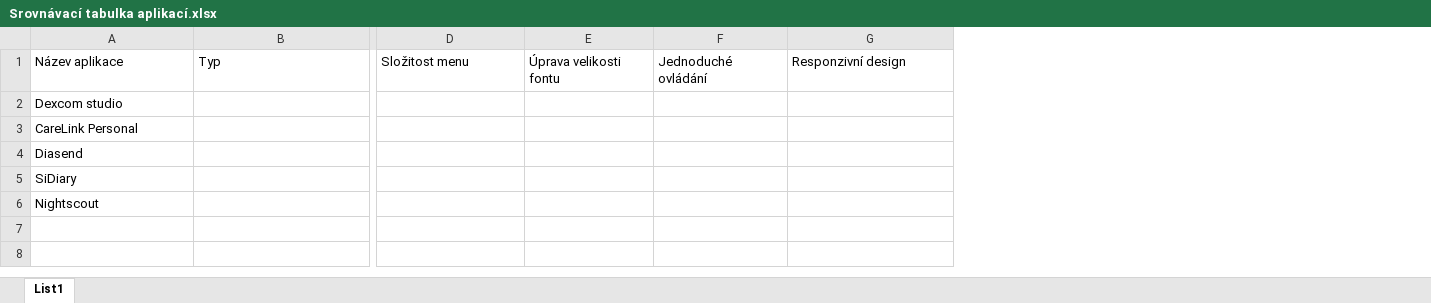
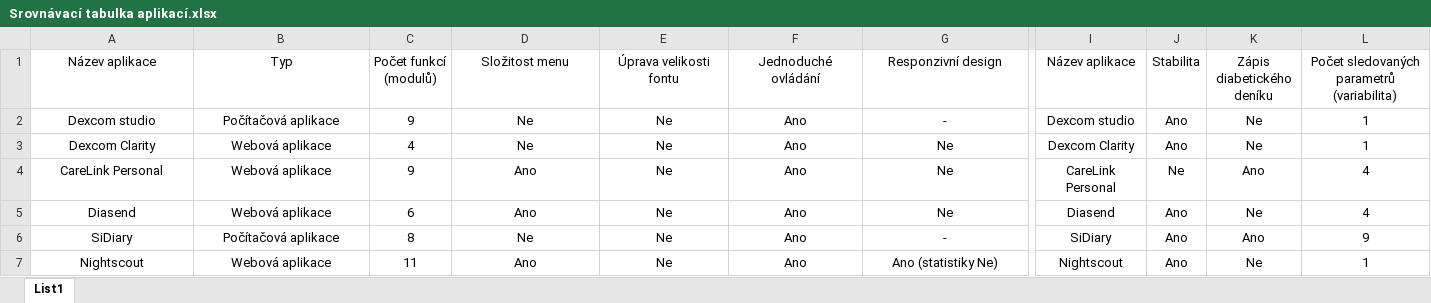
Before and after one commit to MrMilan/Diplomka, an Excel workbook: Grafy a schemata/Srovnávací tabulka aplikací.xlsx, sheet List1, drawn as a sheet; only a part is shown, gaps mark what is left out; values as stored, in another font and other column widths than the file's, no borders; addresses are those after the commit; rows hold the shown columns only; the diff covers the shown part only; the diff names each change by its address in the sheet, - before the commit and + after, or states it on an @@ line.

Commit message:
Přidána hodnotící tabulka do diplomky Přidány nové screenschoty Přidána aplikace Clarity Dodělány citace

```diff
--- a/Grafy a schemata/Srovnávací tabulka aplikací.xlsx (sheet List1)
+++ b/Grafy a schemata/Srovnávací tabulka aplikací.xlsx (sheet List1)
+column C (Počet funkcí (modulů)), row 2: 9; rows 4-7: 9 | 6 | 8 | 11
+column I (Název aplikace), row 2: Dexcom studio; rows 4-7: CareLink Personal | Diasend | SiDiary | Nightscout
+column J (Stabilita), row 2: Ano; rows 4-7: Ne | Ano | Ano | Ano
+column K (Zápis diabetického deníku), row 2: Ne; rows 4-7: Ano | Ne | Ano | Ne
+column L, rows 1-2: Počet sledovaných parametrů (variabilita) | 1; rows 4-7: 4 | 4 | 9 | 1
-A1:B1 alignment: left
+A1:B1 alignment: center
-D1:G1 alignment: left
+D1:G1 alignment: center
-A2 alignment: left
+A2 alignment: center
-B2 (Typ): (empty)
+B2 (Typ): Počítačová aplikace
-D2 (Složitost menu): (empty)
+D2 (Složitost menu): Ne
-E2 (Úprava velikosti fontu): (empty)
+E2 (Úprava velikosti fontu): Ne
-F2 (Jednoduché ovládání): (empty)
+F2 (Jednoduché ovládání): Ano
-G2 (Responzivní design): (empty)
+G2 (Responzivní design): -
+row 3: Dexcom Clarity | Webová aplikace | 4 | Ne | Ne | Ano | Ne | Dexcom Clarity | Ano | Ne | 1
-A4:A7 alignment: left
+A4:A7 alignment: center
-B4:B5 (Typ): (empty)
+B4:B5 (Typ): Webová aplikace
-D4:D5 (Složitost menu): (empty)
+D4:D5 (Složitost menu): Ano
-E4:E7 (Úprava velikosti fontu): (empty)
+E4:E7 (Úprava velikosti fontu): Ne
-F4:F7 (Jednoduché ovládání): (empty)
+F4:F7 (Jednoduché ovládání): Ano
-G4:G5 (Responzivní design): (empty)
+G4:G5 (Responzivní design): Ne
-B6 (Typ): (empty)
+B6 (Typ): Počítačová aplikace
-D6 (Složitost menu): (empty)
+D6 (Složitost menu): Ne
-G6 (Responzivní design): (empty)
+G6 (Responzivní design): -
-B7 (Typ): (empty)
+B7 (Typ): Webová aplikace
-D7 (Složitost menu): (empty)
+D7 (Složitost menu): Ano
-G7 (Responzivní design): (empty)
+G7 (Responzivní design): Ano (statistiky Ne)
```
Also changed, not shown: 3 added columns and 4 removed columns elsewhere in this sheet, 3 other files.
